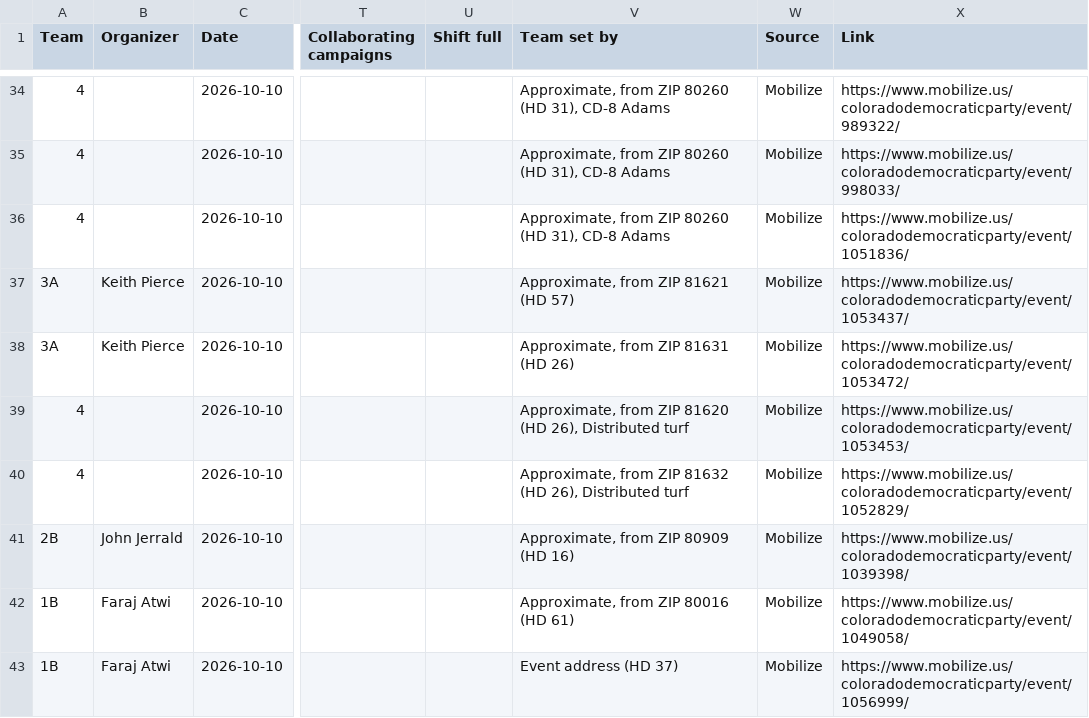
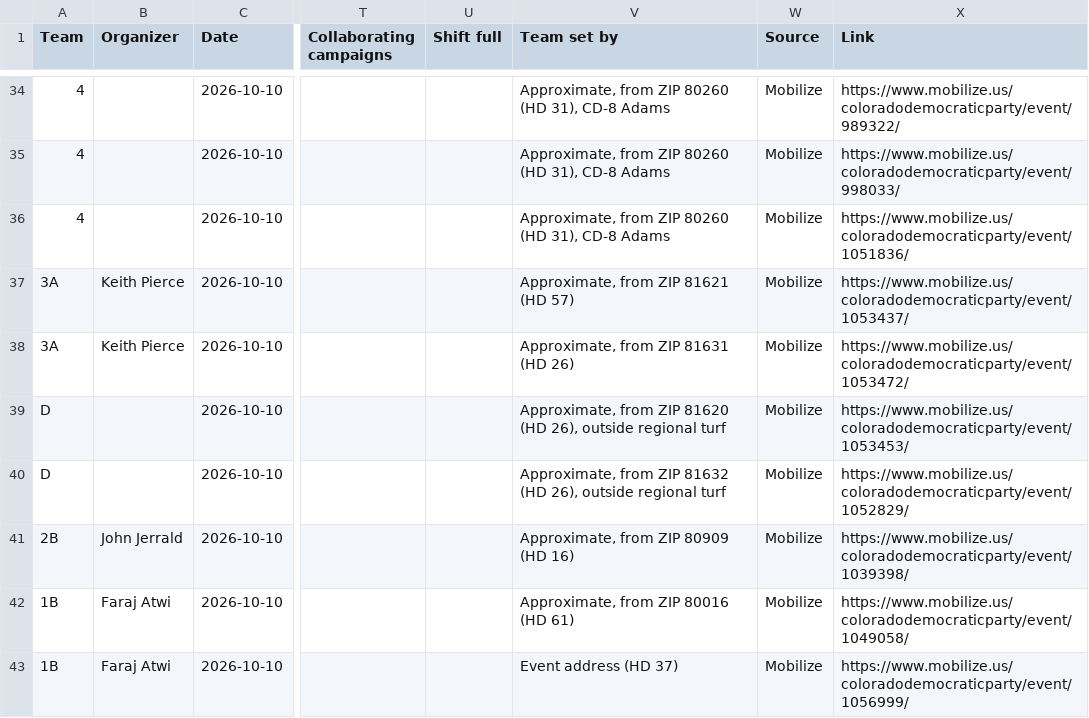
Before and after one commit to sierrarodriguez0507/regionsmap, a CSV file: event-list.csv, drawn as a sheet; only a part is shown, gaps mark what is left out; the diff covers the shown part only; the diff names each change by its address in the sheet, - before the commit and + after, or states it on an @@ line.

```diff
--- a/event-list.csv
+++ b/event-list.csv
-A39:A40 (Team): 4
+A39:A40 (Team): D
-V39 (Team set by): …(HD 26), Distributed turf
+V39 (Team set by): …(HD 26), outside regional turf
-V40 (Team set by): …(HD 26), Distributed turf
+V40 (Team set by): …(HD 26), outside regional turf
```
Also changed, not shown: 187 edited cells elsewhere in this file, 2 other files.
